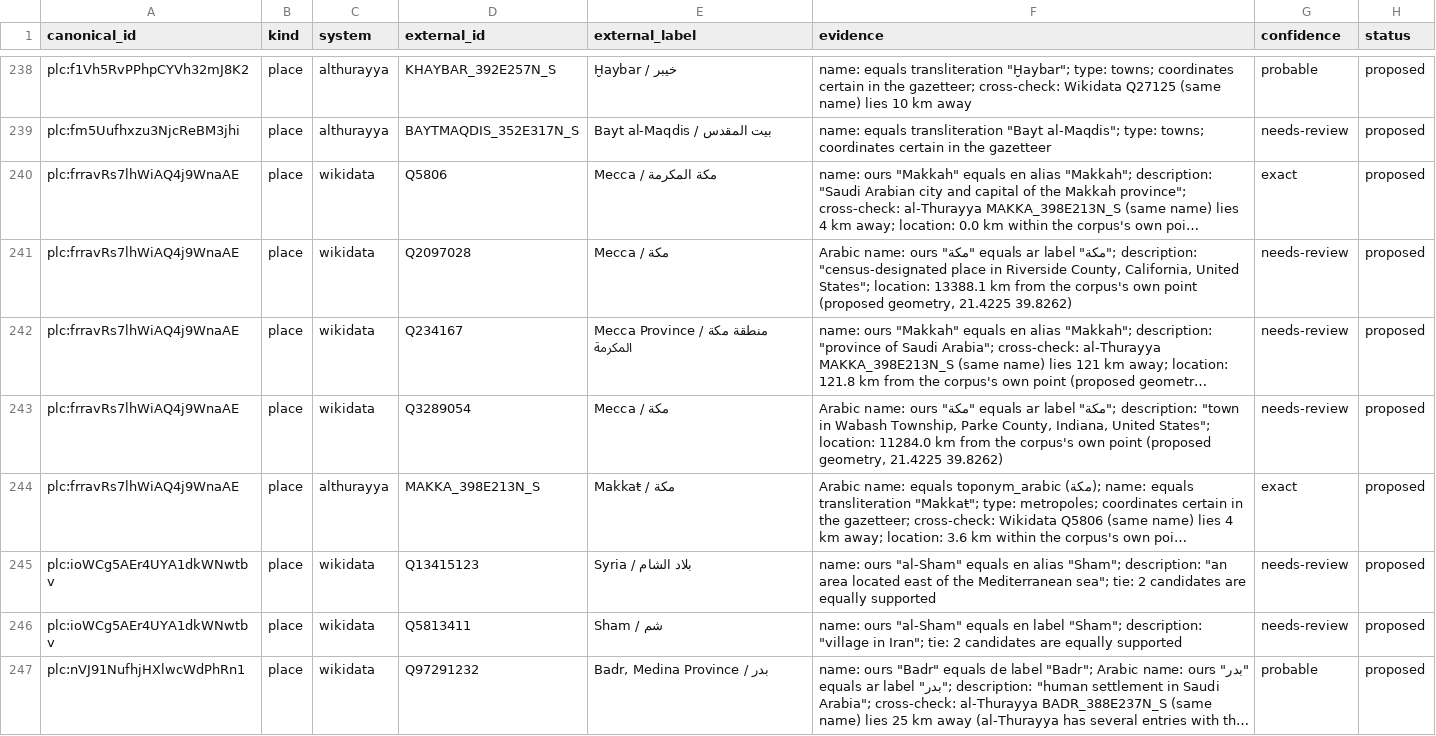
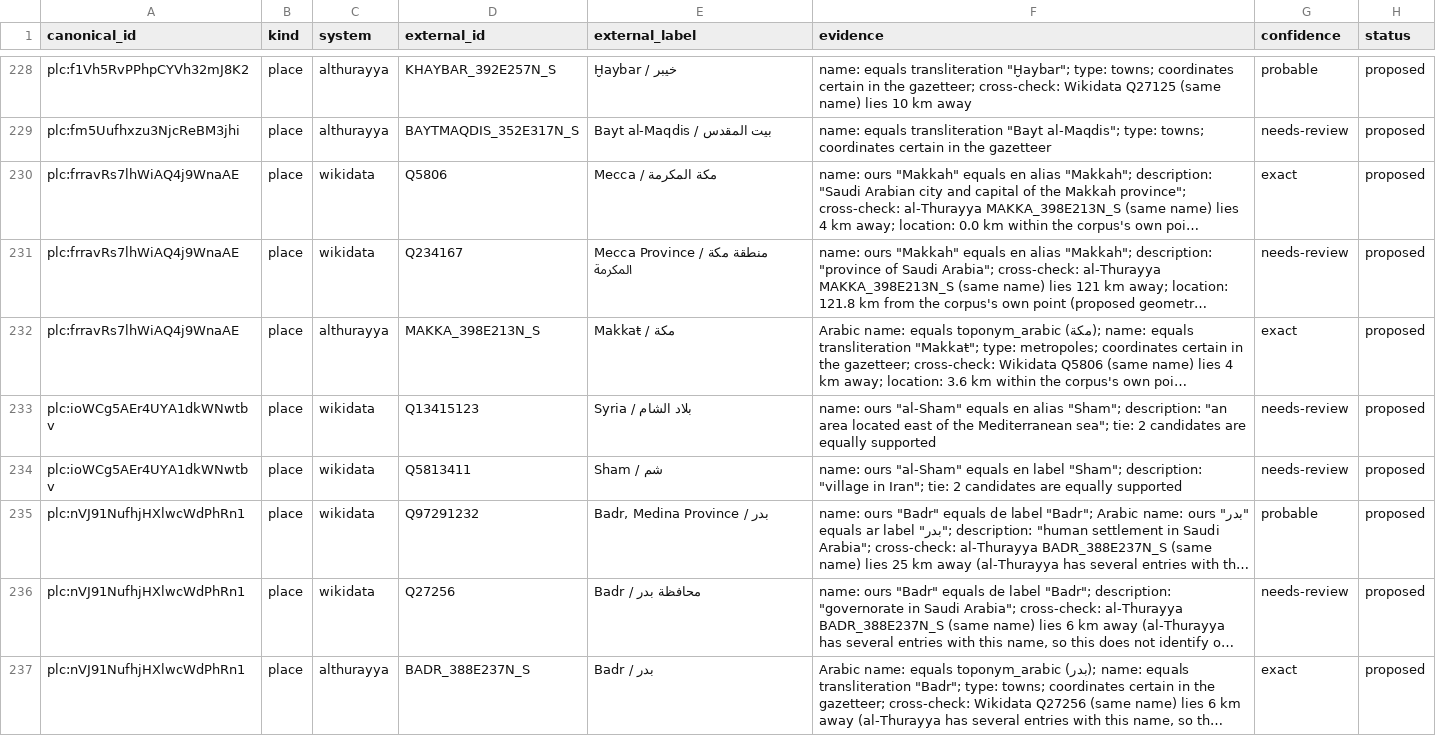
Before and after one commit to thajudeenUrbane/al-marsad, a CSV file: ontology/corpus/external-ids.csv, drawn as a sheet; only a part is shown, gaps mark what is left out; the shorter side is filled out with more unchanged rows; long unchanged cells end in …; the diff covers the shown part only; the diff names each change by its address in the sheet, - before the commit and + after, or states it on an @@ line.

```diff
--- a/ontology/corpus/external-ids.csv
+++ b/ontology/corpus/external-ids.csv
-row 241: plc:frravRs7lhWiAQ4j9WnaAE | place | wikidata | Q2097028 | Mecca / مكة | Arabic name: ours "مكة" equals ar label "مكة"; description: "census-designated place in Riverside County, California, United States"; location: 13388.1 km from the corpus's own point (proposed geometry, 21.4225 39.8262) | needs-review | proposed
-row 243: plc:frravRs7lhWiAQ4j9WnaAE | place | wikidata | Q3289054 | Mecca / مكة | Arabic name: ours "مكة" equals ar label "مكة"; description: "town in Wabash Township, Parke County, Indiana, United States"; location: 11284.0 km from the corpus's own point (proposed geometry, 21.4225 39.8262) | needs-review | proposed
```
Also changed, not shown: 14 removed rows and 6 edited cells elsewhere in this file, ontology/corpus/external-coordinates.csv, ontology/corpus/external-dates.csv, 2 other files.
